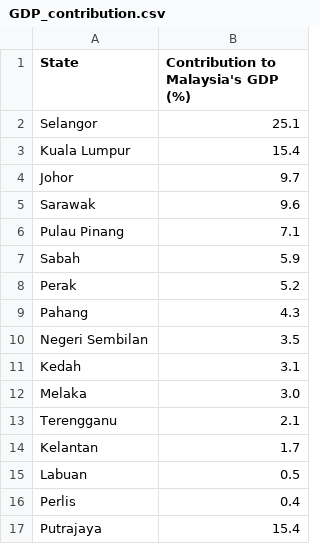
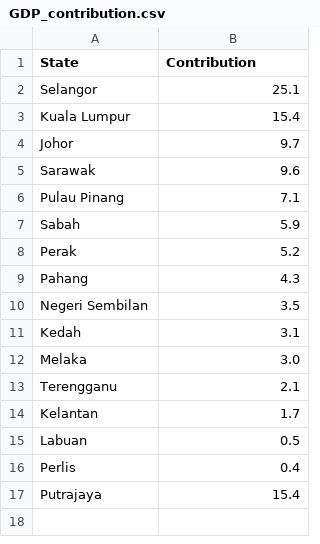
Before and after one commit to LTS0924/FIT3179, a CSV file: GDP_contribution.csv, drawn as a sheet.

Commit message:
Update GDP_contribution.csv

```diff
--- a/GDP_contribution.csv
+++ b/GDP_contribution.csv
@@ -1,2 +1,2 @@
-State,Contribution to Malaysia's GDP (%)
+State,Contribution
 Selangor,25.1
```
